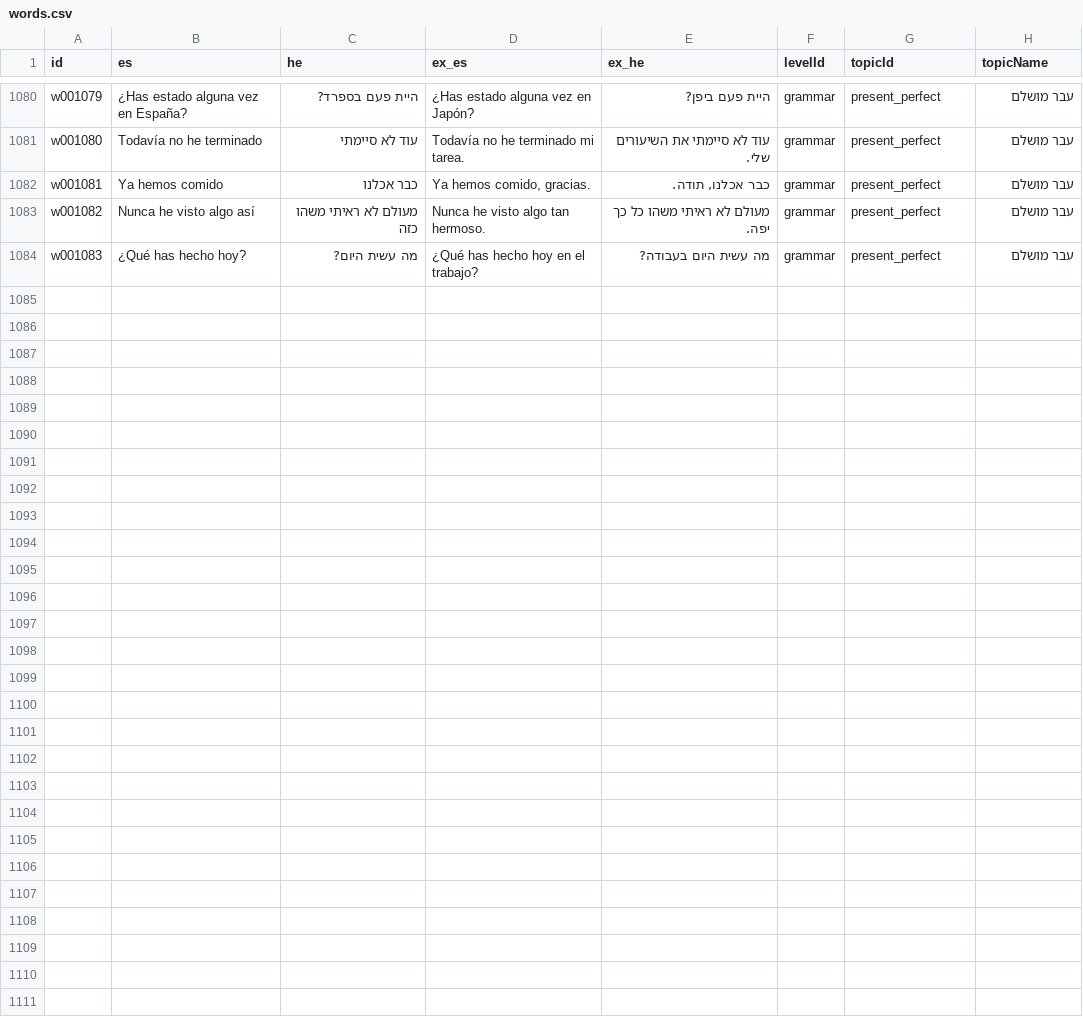
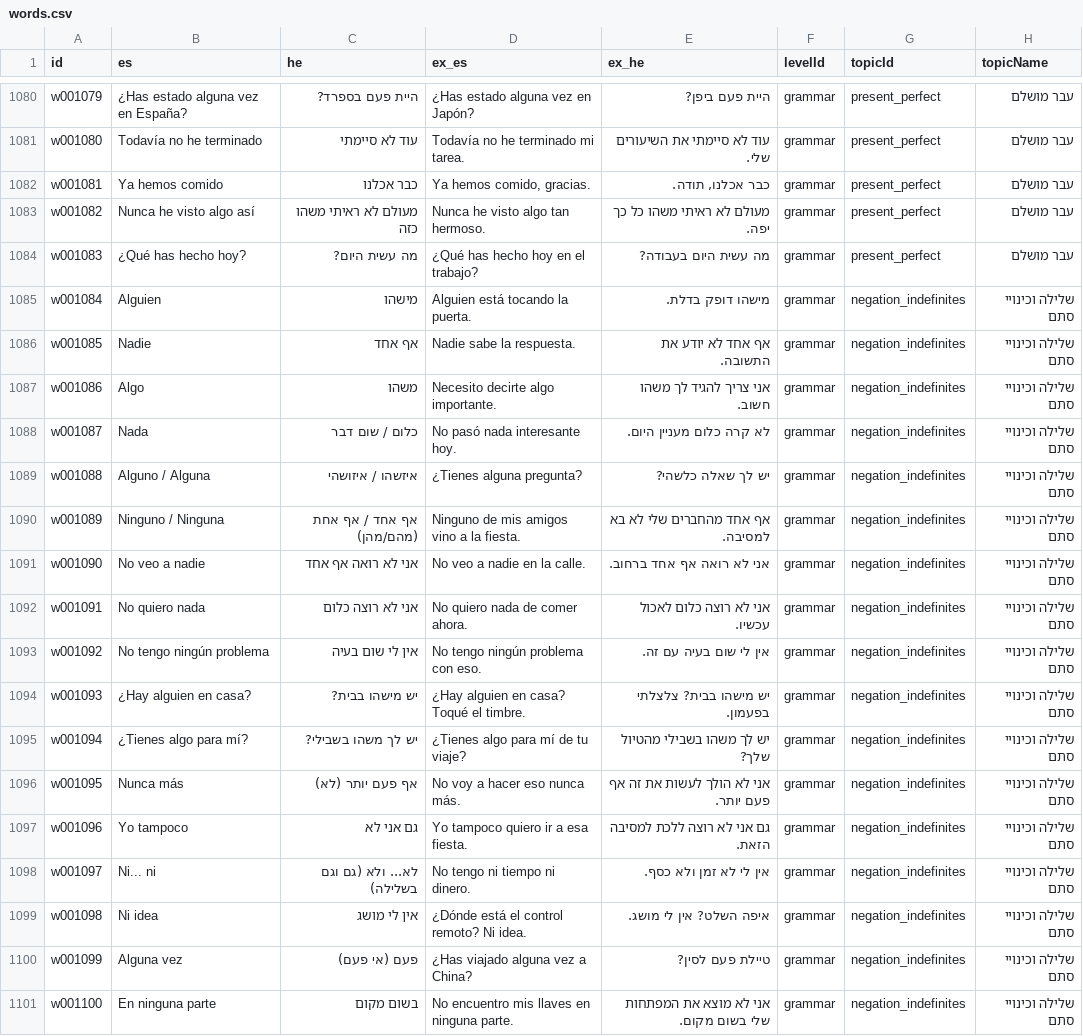
Before and after one commit to kavibz26/zarfati-app, a CSV file: data/source/words.csv, drawn as a sheet; only a part is shown, gaps mark what is left out.

Commit message:
Add negation and indefinite pronouns grammar vocabulary

```diff
--- a/data/source/words.csv
+++ b/data/source/words.csv
@@ -1084 +1084,18 @@ w001082,Nunca he visto algo así,מעולם לא ראיתי משהו כזה,Nunc
 w001083,¿Qué has hecho hoy?,מה עשית היום?,¿Qué has hecho hoy en el trabajo?,מה עשית היום בעבודה?,grammar,present_perfect,עבר מושלם
+w001084,Alguien,מישהו,Alguien está tocando la puerta.,מישהו דופק בדלת.,grammar,negation_indefinites,שלילה וכינויי סתם
+w001085,Nadie,אף אחד,Nadie sabe la respuesta.,אף אחד לא יודע את התשובה.,grammar,negation_indefinites,שלילה וכינויי סתם
+w001086,Algo,משהו,Necesito decirte algo importante.,אני צריך להגיד לך משהו חשוב.,grammar,negation_indefinites,שלילה וכינויי סתם
+w001087,Nada,כלום / שום דבר,No pasó nada interesante hoy.,לא קרה כלום מעניין היום.,grammar,negation_indefinites,שלילה וכינויי סתם
+w001088,Alguno / Alguna,איזשהו / איזושהי,¿Tienes alguna pregunta?,יש לך שאלה כלשהי?,grammar,negation_indefinites,שלילה וכינויי סתם
+w001089,Ninguno / Ninguna,אף אחד / אף אחת (מהם/מהן),Ninguno de mis amigos vino a la fiesta.,אף אחד מהחברים שלי לא בא למסיבה.,grammar,negation_indefinites,שלילה וכינויי סתם
+w001090,No veo a nadie,אני לא רואה אף אחד,No veo a nadie en la calle.,אני לא רואה אף אחד ברחוב.,grammar,negation_indefinites,שלילה וכינויי סתם
+w001091,No quiero nada,אני לא רוצה כלום,No quiero nada de comer ahora.,אני לא רוצה כלום לאכול עכשיו.,grammar,negation_indefinites,שלילה וכינויי סתם
+w001092,No tengo ningún problema,אין לי שום בעיה,No tengo ningún problema con eso.,אין לי שום בעיה עם זה.,grammar,negation_indefinites,שלילה וכינויי סתם
+w001093,¿Hay alguien en casa?,יש מישהו בבית?,¿Hay alguien en casa? Toqué el timbre.,יש מישהו בבית? צלצלתי בפעמון.,grammar,negation_indefinites,שלילה וכינויי סתם
+w001094,¿Tienes algo para mí?,יש לך משהו בשבילי?,¿Tienes algo para mí de tu viaje?,יש לך משהו בשבילי מהטיול שלך?,grammar,negation_indefinites,שלילה וכינויי סתם
+w001095,Nunca más,אף פעם יותר (לא),No voy a hacer eso nunca más.,אני לא הולך לעשות את זה אף פעם יותר.,grammar,negation_indefinites,שלילה וכינויי סתם
+w001096,Yo tampoco,גם אני לא,Yo tampoco quiero ir a esa fiesta.,גם אני לא רוצה ללכת למסיבה הזאת.,grammar,negation_indefinites,שלילה וכינויי סתם
+w001097,Ni... ni,לא... ולא (גם וגם בשלילה),No tengo ni tiempo ni dinero.,אין לי לא זמן ולא כסף.,grammar,negation_indefinites,שלילה וכינויי סתם
+w001098,Ni idea,אין לי מושג,¿Dónde está el control remoto? Ni idea.,איפה השלט? אין לי מושג.,grammar,negation_indefinites,שלילה וכינויי סתם
+w001099,Alguna vez,פעם (אי פעם),¿Has viajado alguna vez a China?,טיילת פעם לסין?,grammar,negation_indefinites,שלילה וכינויי סתם
+w001100,En ninguna parte,בשום מקום,No encuentro mis llaves en ninguna parte.,אני לא מוצא את המפתחות שלי בשום מקום.,grammar,negation_indefinites,שלילה וכינויי סתם
```
Also changed, not shown: data/source/sentences.csv, 4 other files.
